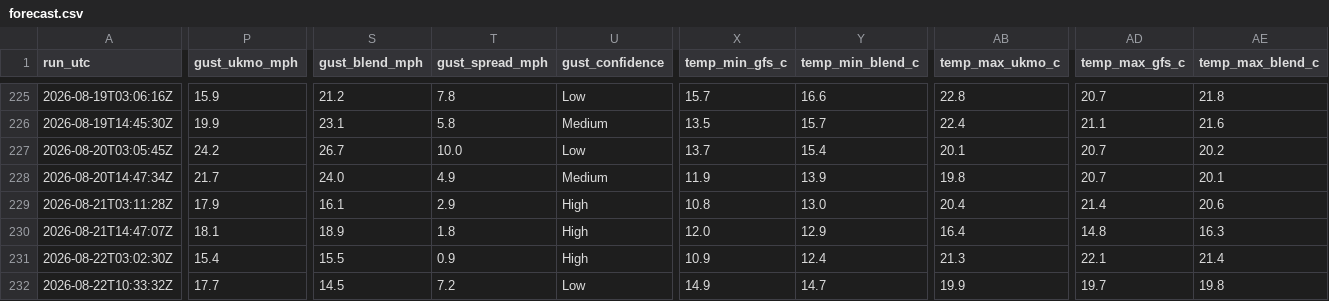
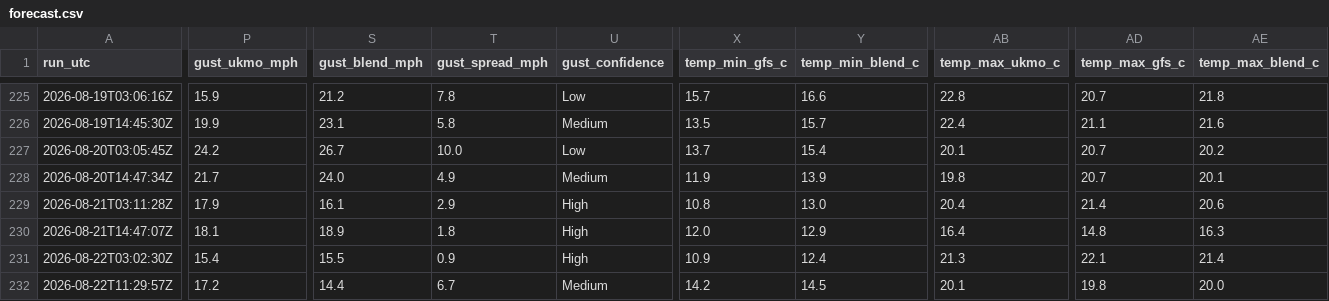
Before and after one commit to alivebe-a11y/weat, a CSV file: data/forecast.csv, drawn as a sheet; only a part is shown, gaps mark what is left out; the diff covers the shown part only; the diff names each change by its address in the sheet, - before the commit and + after, or states it on an @@ line.

```diff
--- a/data/forecast.csv
+++ b/data/forecast.csv
-A232 (run_utc): 2026-08-22T10:33:32Z
+A232 (run_utc): 2026-08-22T11:29:57Z
-P232 (gust_ukmo_mph): 17.7
+P232 (gust_ukmo_mph): 17.2
-S232 (gust_blend_mph): 14.5
+S232 (gust_blend_mph): 14.4
-T232 (gust_spread_mph): 7.2
+T232 (gust_spread_mph): 6.7
-U232 (gust_confidence): Low
+U232 (gust_confidence): Medium
-X232 (temp_min_gfs_c): 14.9
+X232 (temp_min_gfs_c): 14.2
-Y232 (temp_min_blend_c): 14.7
+Y232 (temp_min_blend_c): 14.5
-AB232 (temp_max_ukmo_c): 19.9
+AB232 (temp_max_ukmo_c): 20.1
-AD232 (temp_max_gfs_c): 19.7
+AD232 (temp_max_gfs_c): 19.8
-AE232 (temp_max_blend_c): 19.8
+AE232 (temp_max_blend_c): 20.0
```
Also changed, not shown: 1 edited cell elsewhere in this file.
